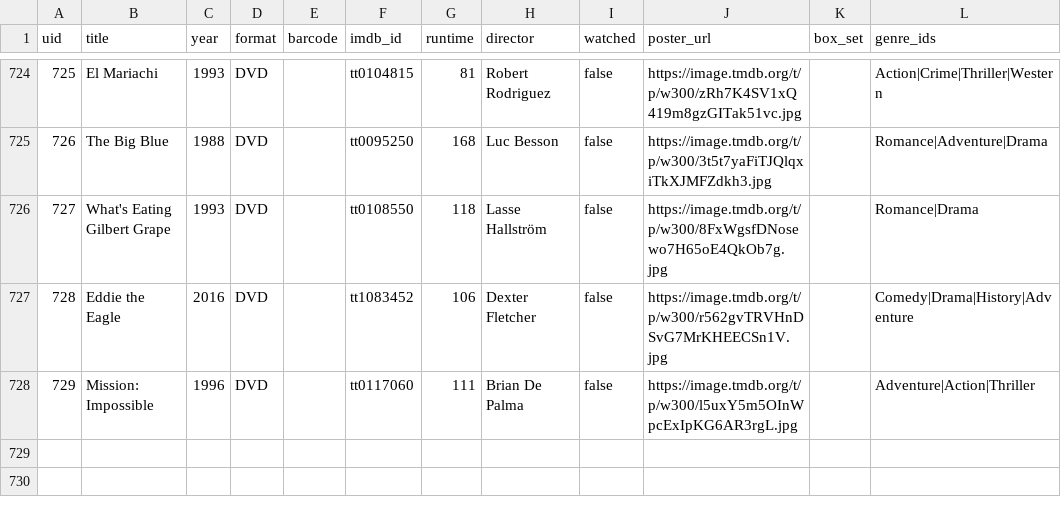
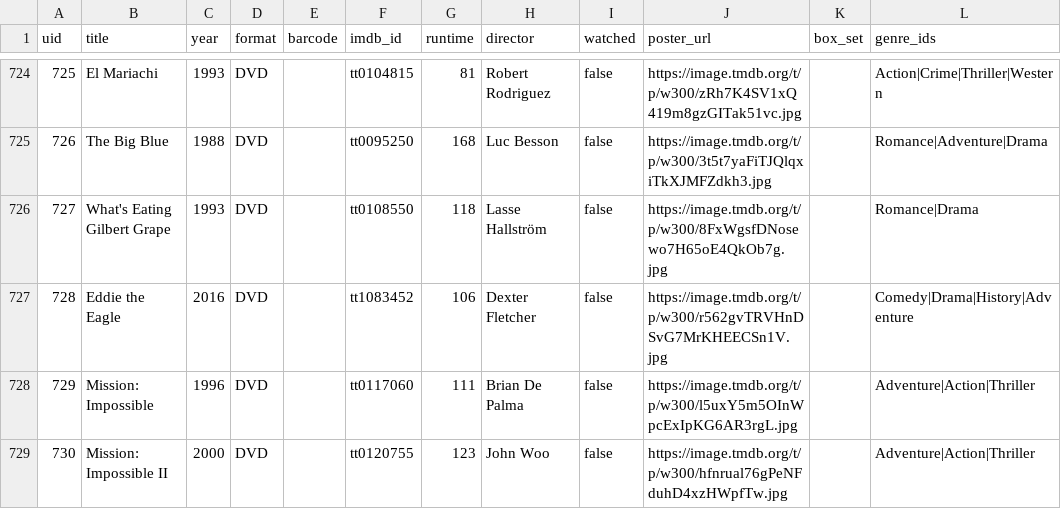
Before and after one commit to wonderdk/bekindrewind, a CSV file: movies.csv, drawn as a sheet; only a part is shown, gaps mark what is left out; the diff names each change by its address in the sheet, - before the commit and + after, or states it on an @@ line.

Commit message:
Add: Mission: Impossible II

```diff
--- a/movies.csv
+++ b/movies.csv
+row 729: 730 | Mission: Impossible II | 2000 | DVD |  | tt0120755 | 123 | John Woo | false | https://image.tmdb.org/t/p/w300/hfnrual76gPeNFduhD4xzHWpfTw.jpg |  | Adventure|Action|Thriller
```
